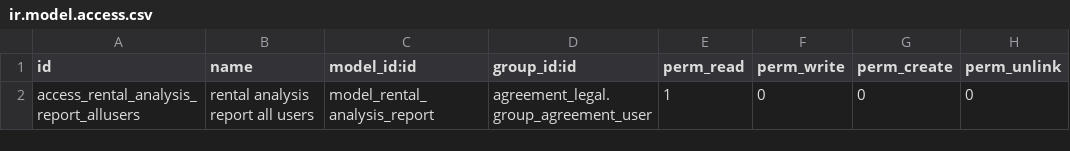
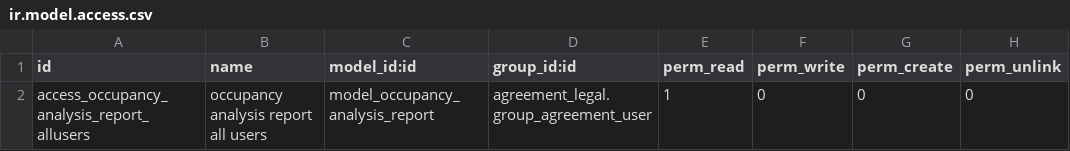
Before and after one commit to ecosoft-odoo/acm, a CSV file: acm/acm_reports/security/ir.model.access.csv, drawn as a sheet.

Commit message:
[12.0][ADD] Add occupancy analysis report

```diff
--- a/acm/acm_reports/security/ir.model.access.csv
+++ b/acm/acm_reports/security/ir.model.access.csv
@@ -1,2 +1,2 @@
 id,name,model_id:id,group_id:id,perm_read,perm_write,perm_create,perm_unlink
-access_rental_analysis_report_allusers,rental analysis report all users,model_rental_analysis_report,agreement_legal.group_agreement_user,1,0,0,0
+access_occupancy_analysis_report_allusers,occupancy analysis report all users,model_occupancy_analysis_report,agreement_legal.group_agreement_user,1,0,0,0
```
Also changed, not shown: 6 other files.
